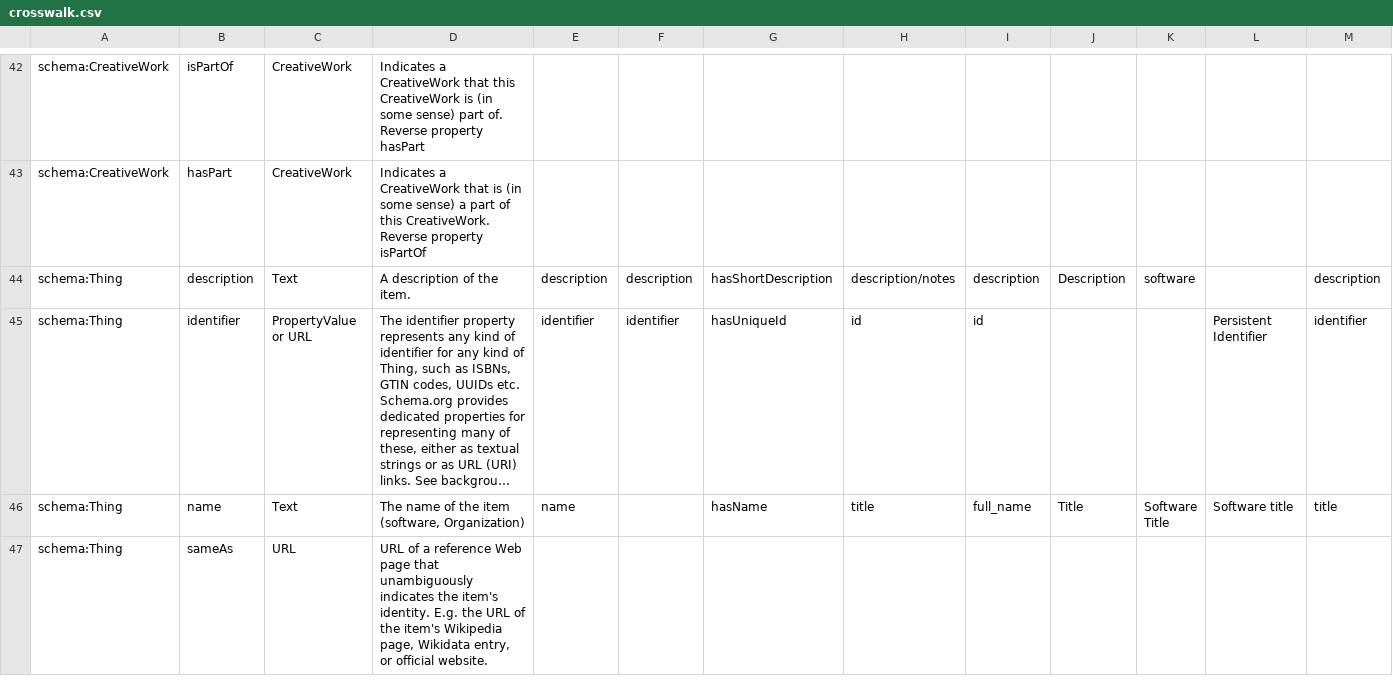
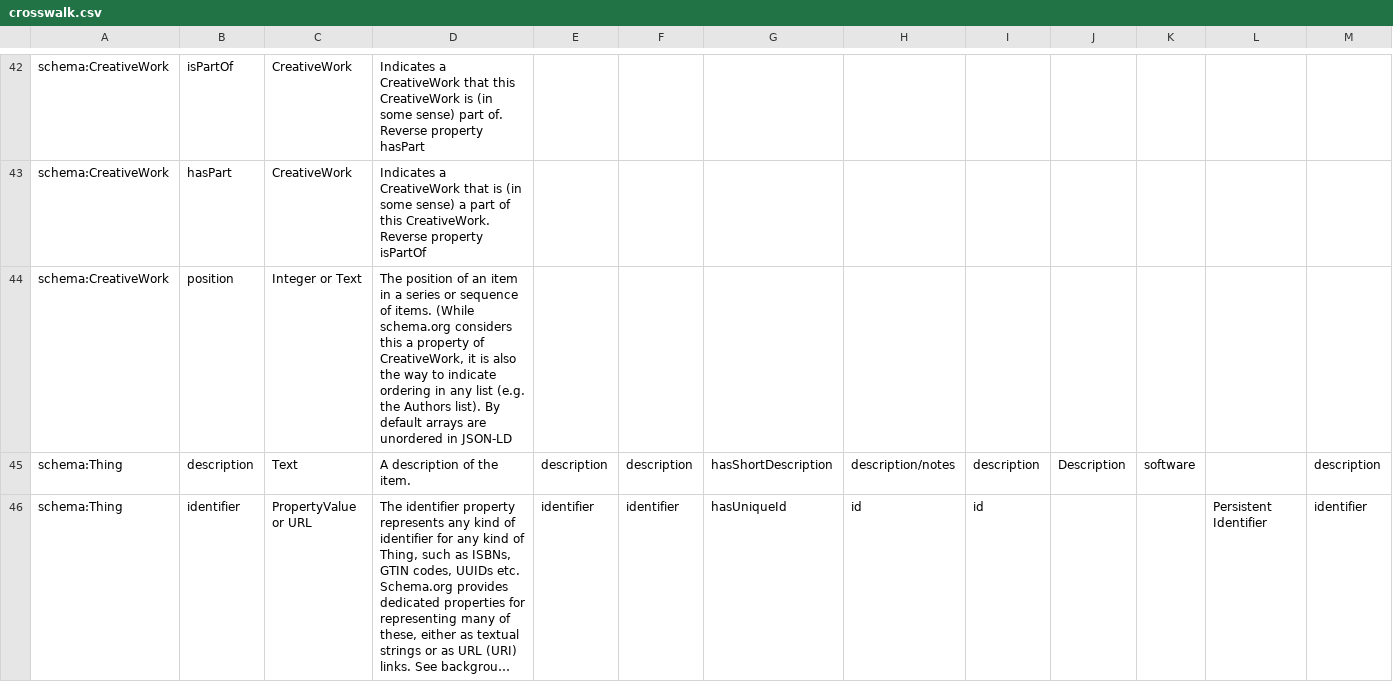
Before and after one commit to codemeta/codemeta, a CSV file: crosswalk.csv, drawn as a sheet; only a part is shown, gaps mark what is left out; the shorter side is filled out with more unchanged rows; long unchanged cells end in …; rows hold the shown columns only; the diff names each change by its address in the sheet, - before the commit and + after, or states it on an @@ line.

Commit message:
include position on crosswalk

```diff
--- a/crosswalk.csv
+++ b/crosswalk.csv
+row 44: schema:CreativeWork | position | Integer or Text | The position of an item in a series or sequence of items. (While schema.org considers this a property of CreativeWork, it is also the way to indicate ordering in any list (e.g. the Authors list). By default arrays are unordered in JSON-LD
```
